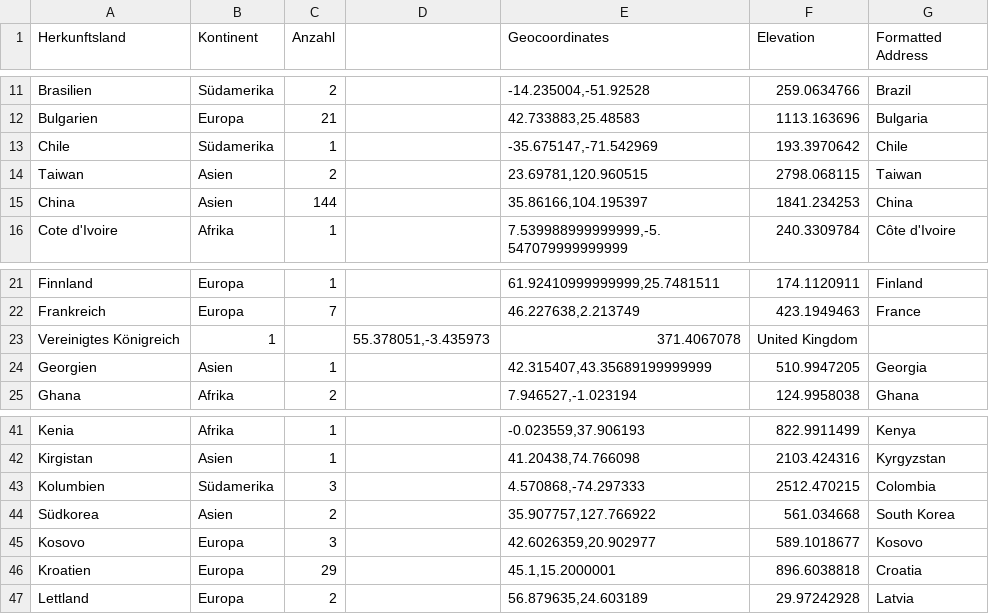
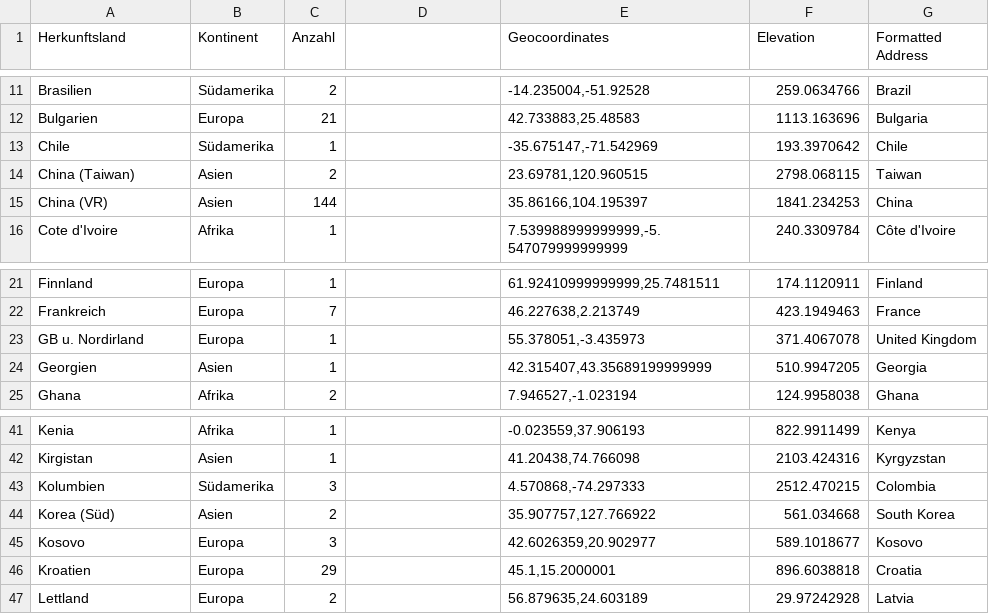
Before and after one commit to StudioProcess/fht-azivis, a CSV file: data/FH Technikum Daten 18_19 - Herkunftsland Studierende.csv, drawn as a sheet; only a part is shown, gaps mark what is left out.

```diff
--- a/data/FH Technikum Daten 18_19 - Herkunftsland Studierende.csv
+++ b/data/FH Technikum Daten 18_19 - Herkunftsland Studierende.csv
@@ -13,4 +13,4 @@ Bulgarien,Europa,21,,"42.733883,25.48583",1113.163696,Bulgaria
 Chile,Südamerika,1,,"-35.675147,-71.542969",193.3970642,Chile
-Taiwan,Asien,2,,"23.69781,120.960515",2798.068115,Taiwan
-China,Asien,144,,"35.86166,104.195397",1841.234253,China
+China (Taiwan),Asien,2,,"23.69781,120.960515",2798.068115,Taiwan
+China (VR),Asien,144,,"35.86166,104.195397",1841.234253,China
 Cote d'Ivoire,Afrika,1,,"7.539988999999999,-5.547079999999999",240.3309784,Côte d'Ivoire
@@ -22,3 +22,3 @@ Finnland,Europa,1,,"61.92410999999999,25.7481511",174.1120911,Finland
 Frankreich,Europa,7,,"46.227638,2.213749",423.1949463,France
-Vereinigtes Königreich,1,,"55.378051,-3.435973",371.4067078,United Kingdom
+GB u. Nordirland,Europa,1,,"55.378051,-3.435973",371.4067078,United Kingdom
 Georgien,Asien,1,,"42.315407,43.35689199999999",510.9947205,Georgia
@@ -43,3 +43,3 @@ Kirgistan,Asien,1,,"41.20438,74.766098",2103.424316,Kyrgyzstan
 Kolumbien,Südamerika,3,,"4.570868,-74.297333",2512.470215,Colombia
-Südkorea,Asien,2,,"35.907757,127.766922",561.034668,South Korea
+Korea (Süd),Asien,2,,"35.907757,127.766922",561.034668,South Korea
 Kosovo,Europa,3,,"42.6026359,20.902977",589.1018677,Kosovo
```
Also changed, not shown: data/FH Technikum Daten 18_19 - Herkunftsland Weiterbildungen.csv.
